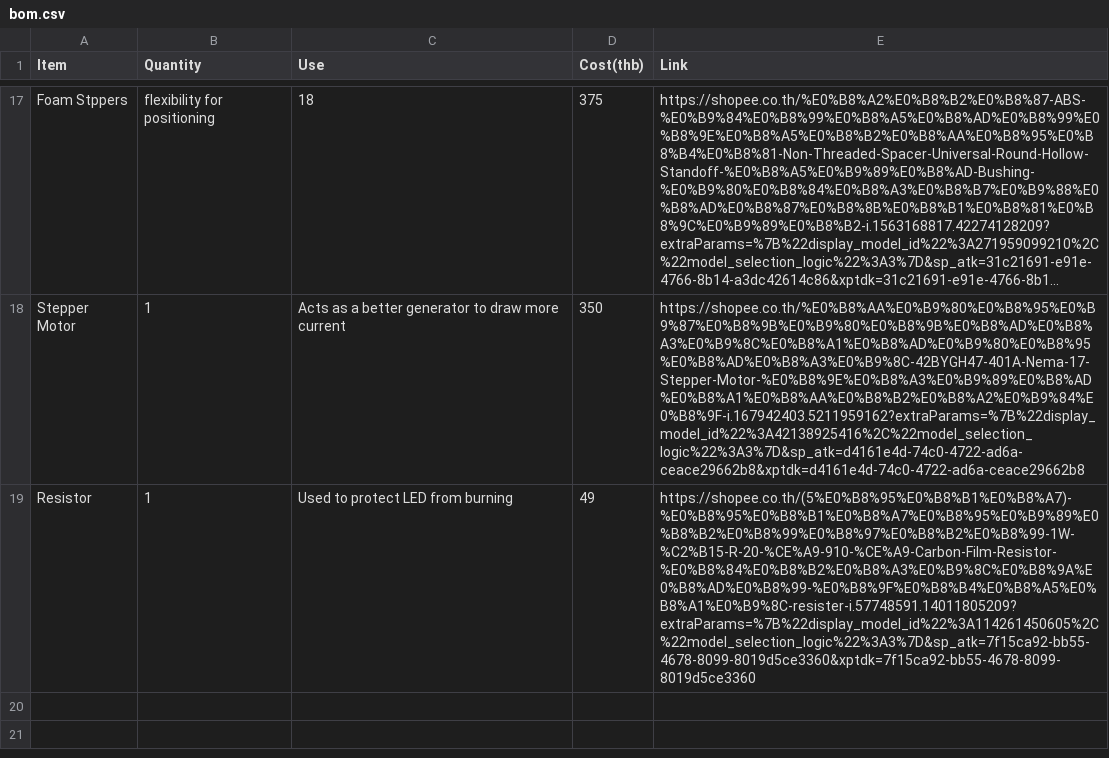
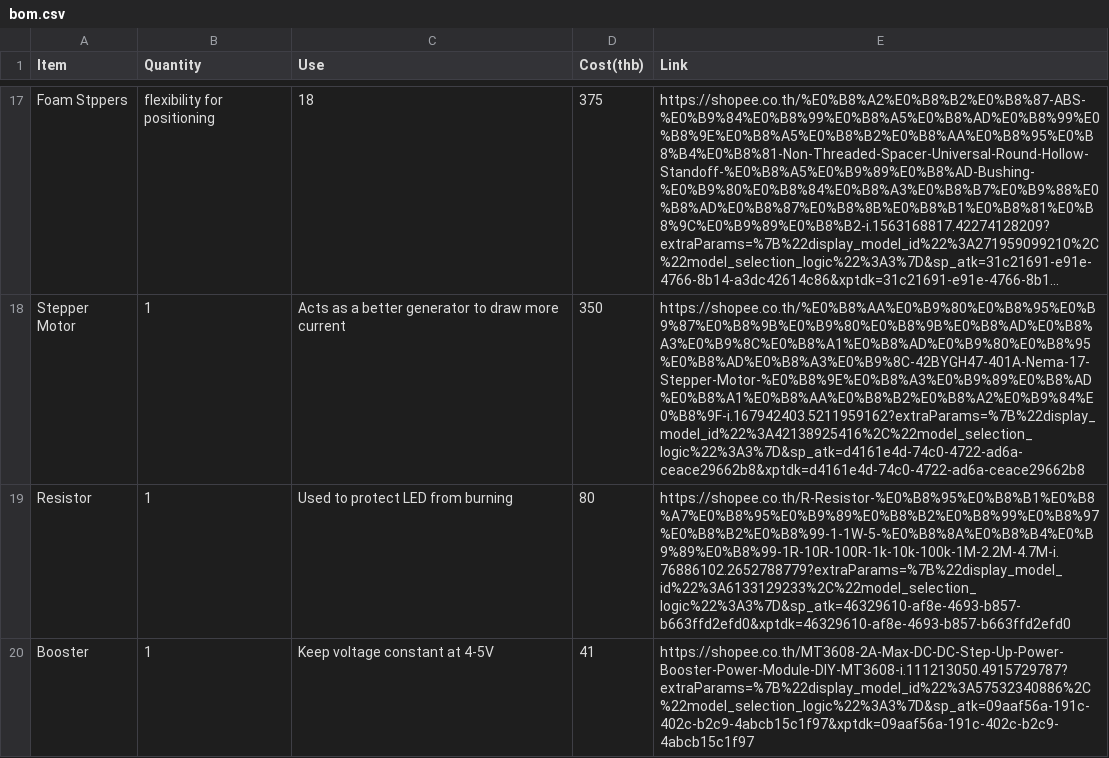
Before and after one commit to anshhh1269-cmd/StepSpark, a CSV file: bom.csv, drawn as a sheet; only a part is shown, gaps mark what is left out; long unchanged cells end in …; the diff names each change by its address in the sheet, - before the commit and + after, or states it on an @@ line.

Commit message:
Update bom.csv

```diff
--- a/bom.csv
+++ b/bom.csv
-D19 (Cost(thb)): 49
+D19 (Cost(thb)): 80
-E19 (Link): https://shopee.co.th/(5%E0%B8%95%E0%B8%B1%E0%B8%A7)-%E0%B8%95%E0%B8%B1%E0%B8%A7%E0%B8%95%E0%B9%89%E0%B8%B2%E0%B8%99%E0%B8%97%E0%B8%B2%E0%B8%99-1W-%C2%B15-R-20-%CE%A9-910-%CE%A9-Carbon-Film-Resistor-%E0%B8%84%E0%B8%B2%E0%B8%A3%E0%B9%8C%E0%B8%9A%E0%B8%AD%E0%B8%99-%E0%B8%9F%E0%B8%B4%E0%B8%A5%E0%B8%A1%E0%B9%8C-resister-i.57748591.14011805209?extraParams=%7B%22display_model_id%22%3A114261450605%2C%22model_selection_logic%22%3A3%7D&sp_atk=7f15ca92-bb55-4678-8099-8019d5ce3360&xptdk=7f15ca92-bb55-4678-8099-8019d5ce3360
+E19 (Link): https://shopee.co.th/R-Resistor-%E0%B8%95%E0%B8%B1%E0%B8%A7%E0%B8%95%E0%B9%89%E0%B8%B2%E0%B8%99%E0%B8%97%E0%B8%B2%E0%B8%99-1-1W-5-%E0%B8%8A%E0%B8%B4%E0%B9%89%E0%B8%99-1R-10R-100R-1k-10k-100k-1M-2.2M-4.7M-i.76886102.2652788779?extraParams=%7B%22display_model_id%22%3A6133129233%2C%22model_selection_logic%22%3A3%7D&sp_atk=46329610-af8e-4693-b857-b663ffd2efd0&xptdk=46329610-af8e-4693-b857-b663ffd2efd0
+row 20: Booster | 1 | Keep voltage constant at 4-5V | 41 | https://shopee.co.th/MT3608-2A-Max-DC-DC-Step-Up-Power-Booster-Power-Module-DIY-MT3608-i.111213050.4915729787?extraParams=%7B%22display_model_id%22%3A57532340886%2C%22model_selection_logic%22%3A3%7D&sp_atk=09aaf56a-191c-402c-b2c9-4abcb15c1f97&xptdk=09aaf56a-191c-402c-b2c9-4abcb15c1f97
```
